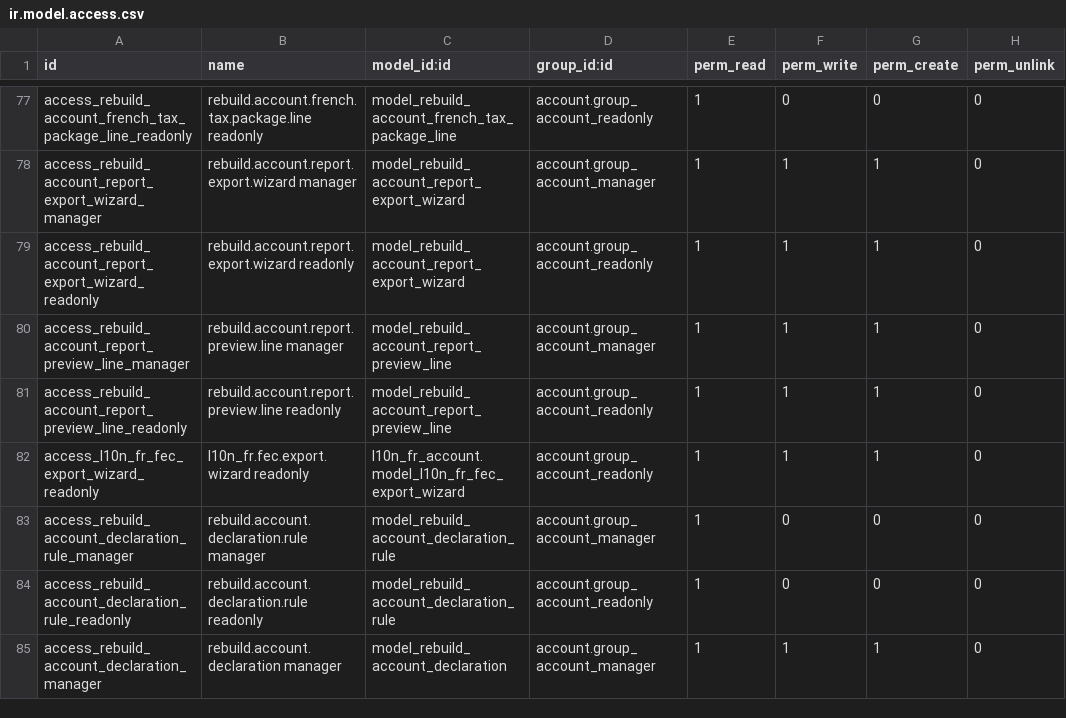
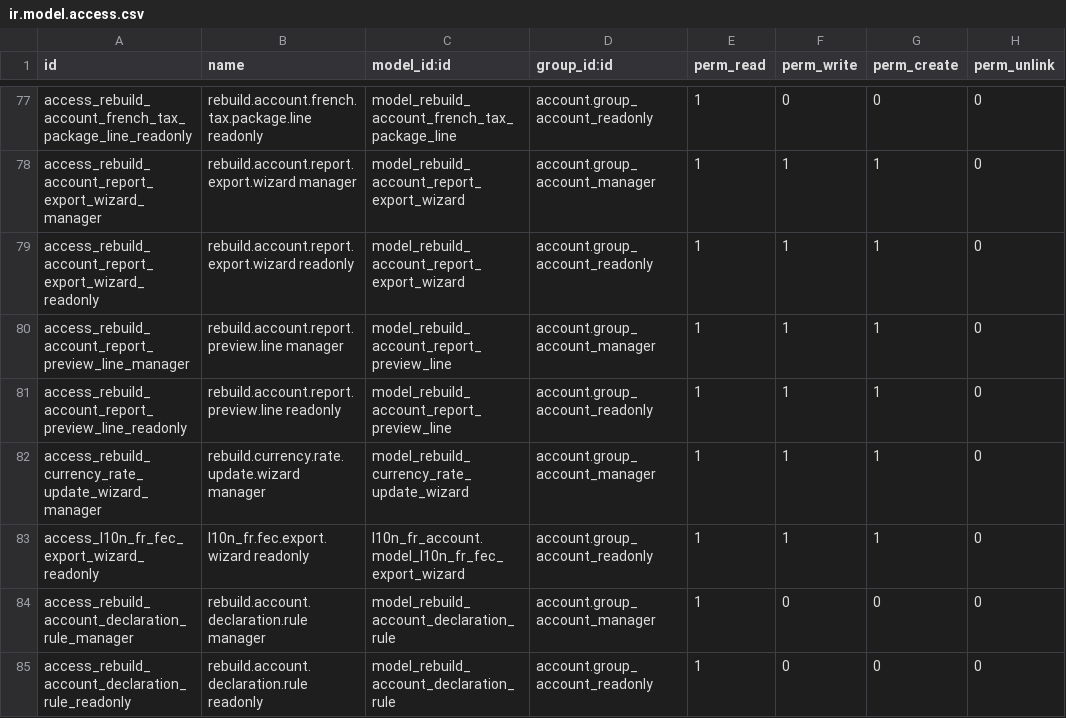
Before and after one commit to unstaticlabs/odoo, a CSV file: custom-addons/rebuild_account_migration/security/ir.model.access.csv, drawn as a sheet; only a part is shown, gaps mark what is left out; the shorter side is filled out with more unchanged rows; the diff names each change by its address in the sheet, - before the commit and + after, or states it on an @@ line.

Commit message:
feat(accounting): automate future reference rates
Add an official ECB provider over native currency rates with daily scheduling, source-history protection, manager-only controls, live idempotence evidence, readiness gates, and user documentation.\n\nValidation: isolated rebuild_account_migration tests; targeted Ruff and XML checks; module updates on odoo_rebuild_accounting_test and odoo_rebuild_accounting_track_b; live provider harness; manager/reviewer browser journey; readiness and evidence refresh. The host and devcontainer do not currently provide MkDocs, so the user-doc navigation was validated structurally instead.\n\nAI-generated commit

```diff
--- a/custom-addons/rebuild_account_migration/security/ir.model.access.csv
+++ b/custom-addons/rebuild_account_migration/security/ir.model.access.csv
+row 82: access_rebuild_currency_rate_update_wizard_manager | rebuild.currency.rate.update.wizard manager | model_rebuild_currency_rate_update_wizard | account.group_account_manager | 1 | 1 | 1 | 0
```
Also changed, not shown: 19 other files.
